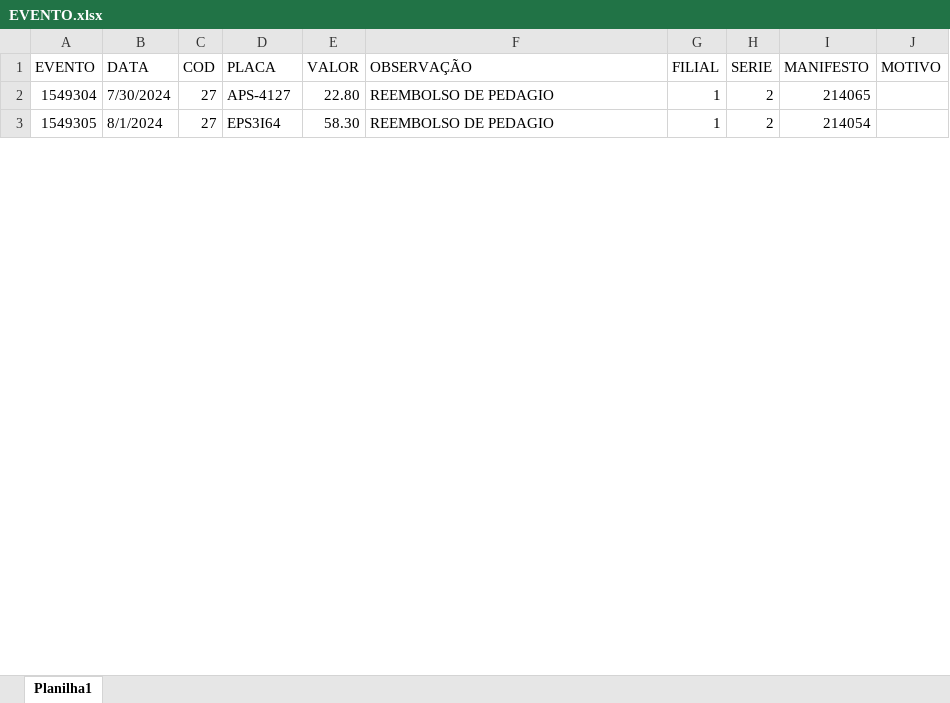
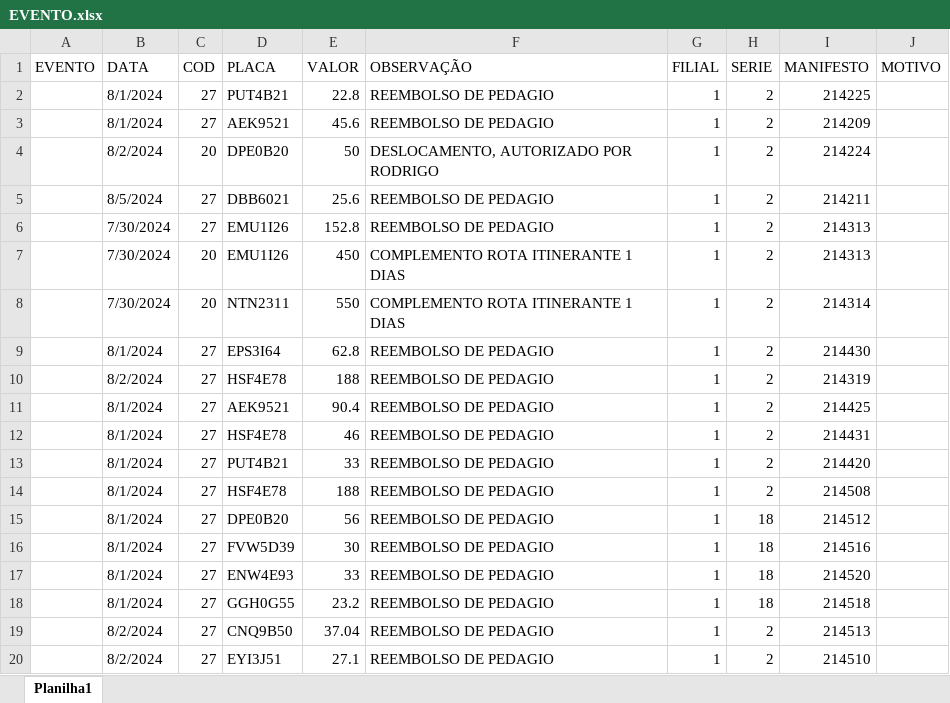
Before and after one commit to Monsterned/Efetuar_Evento, an Excel workbook: EVENTO.xlsx, sheet Planilha1, drawn as a sheet; only a part is shown; values as stored, in another font and other column widths than the file's, no cell formats; addresses are those after the commit; the diff covers the shown part only; the diff names each change by its address in the sheet, - before the commit and + after, or states it on an @@ line.

Commit message:
planilha atualizada para teste 4

```diff
--- a/EVENTO.xlsx (sheet Planilha1)
+++ b/EVENTO.xlsx (sheet Planilha1)
+row 2:  | 8/1/2024 | 27 | PUT4B21 | 22.8 | REEMBOLSO DE PEDAGIO | 1 | 2 | 214225
+row 3:  | 8/1/2024 | 27 | AEK9521 | 45.6 | REEMBOLSO DE PEDAGIO | 1 | 2 | 214209
+row 4:  | 8/2/2024 | 20 | DPE0B20 | 50 | DESLOCAMENTO, AUTORIZADO POR RODRIGO | 1 | 2 | 214224
+row 5:  | 8/5/2024 | 27 | DBB6021 | 25.6 | REEMBOLSO DE PEDAGIO | 1 | 2 | 214211
-A6 (EVENTO): 1549304
+A6 (EVENTO): (empty)
-D6 (PLACA): APS-4127
+D6 (PLACA): EMU1I26
-E6 (VALOR): 22.80
+E6 (VALOR): 152.8
-I6 (MANIFESTO): 214065
+I6 (MANIFESTO): 214313
+row 7:  | 7/30/2024 | 20 | EMU1I26 | 450 | COMPLEMENTO ROTA ITINERANTE 1 DIAS | 1 | 2 | 214313
+row 8:  | 7/30/2024 | 20 | NTN2311 | 550 | COMPLEMENTO ROTA ITINERANTE 1 DIAS | 1 | 2 | 214314
-A9 (EVENTO): 1549305
+A9 (EVENTO): (empty)
-E9 (VALOR): 58.30
+E9 (VALOR): 62.8
-I9 (MANIFESTO): 214054
+I9 (MANIFESTO): 214430
+row 10:  | 8/2/2024 | 27 | HSF4E78 | 188 | REEMBOLSO DE PEDAGIO | 1 | 2 | 214319
+row 11:  | 8/1/2024 | 27 | AEK9521 | 90.4 | REEMBOLSO DE PEDAGIO | 1 | 2 | 214425
+row 12:  | 8/1/2024 | 27 | HSF4E78 | 46 | REEMBOLSO DE PEDAGIO | 1 | 2 | 214431
+row 13:  | 8/1/2024 | 27 | PUT4B21 | 33 | REEMBOLSO DE PEDAGIO | 1 | 2 | 214420
+row 14:  | 8/1/2024 | 27 | HSF4E78 | 188 | REEMBOLSO DE PEDAGIO | 1 | 2 | 214508
+row 15:  | 8/1/2024 | 27 | DPE0B20 | 56 | REEMBOLSO DE PEDAGIO | 1 | 18 | 214512
+row 16:  | 8/1/2024 | 27 | FVW5D39 | 30 | REEMBOLSO DE PEDAGIO | 1 | 18 | 214516
+row 17:  | 8/1/2024 | 27 | ENW4E93 | 33 | REEMBOLSO DE PEDAGIO | 1 | 18 | 214520
+row 18:  | 8/1/2024 | 27 | GGH0G55 | 23.2 | REEMBOLSO DE PEDAGIO | 1 | 18 | 214518
+row 19:  | 8/2/2024 | 27 | CNQ9B50 | 37.04 | REEMBOLSO DE PEDAGIO | 1 | 2 | 214513
+row 20:  | 8/2/2024 | 27 | EYI3J51 | 27.1 | REEMBOLSO DE PEDAGIO | 1 | 2 | 214510
```
Also changed, not shown: 25 added rows, 1 removed row and 9 edited cells elsewhere in this sheet, cell formats.
